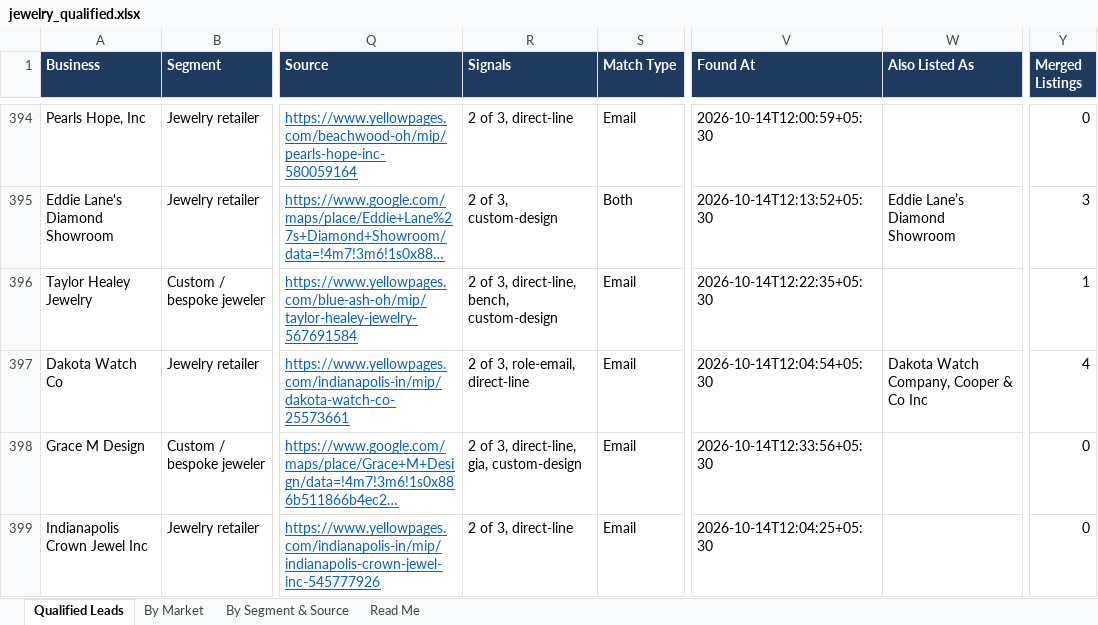
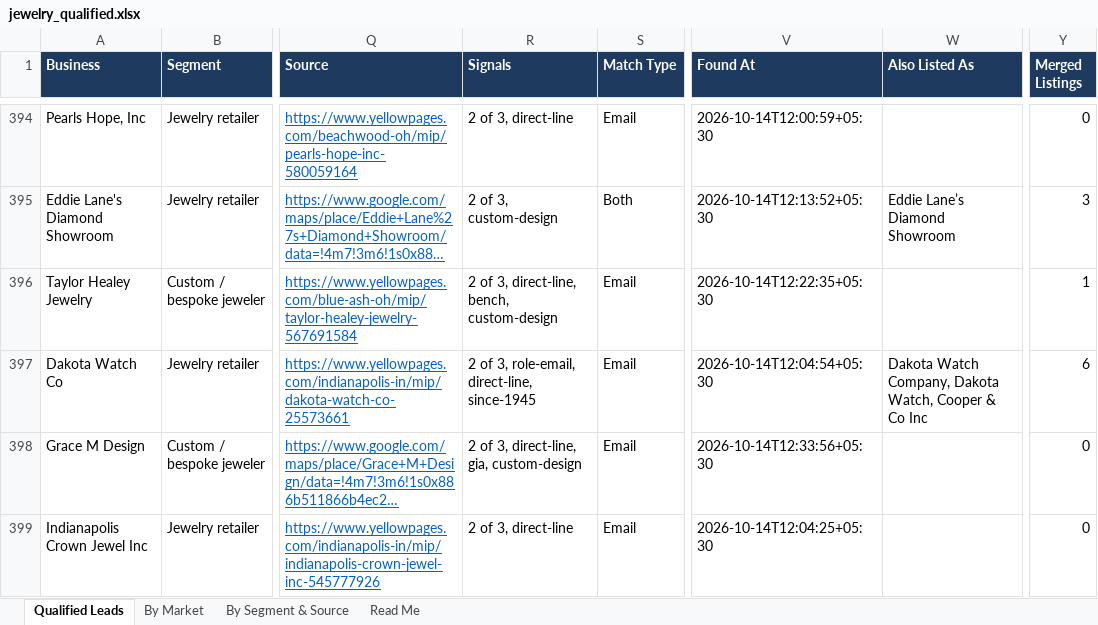
Before and after one commit to riyaansheth/claude-cloud, an Excel workbook: leadrun_jewelry/jewelry_qualified.xlsx, sheet Qualified Leads, drawn as a sheet; only a part is shown, gaps mark what is left out; long unchanged cells end in …; values as stored, in another font and other column widths than the file's, no borders; the diff covers the shown part only; the diff names each change by its address in the sheet, - before the commit and + after, or states it on an @@ line.

```diff
--- a/leadrun_jewelry/jewelry_qualified.xlsx (sheet Qualified Leads)
+++ b/leadrun_jewelry/jewelry_qualified.xlsx (sheet Qualified Leads)
-R397 (Signals): 2 of 3, role-email, direct-line
+R397 (Signals): 2 of 3, role-email, direct-line, since-1945
-W397 (Also Listed As): Dakota Watch Company, Cooper & Co Inc
+W397 (Also Listed As): Dakota Watch Company, Dakota Watch, Cooper & Co Inc
-Y397 (Merged Listings): 4
+Y397 (Merged Listings): 6
```
Also changed, not shown: 1 added row elsewhere in this sheet, sheet By Market, sheet Read Me, sheet By Segment & Source, 3 other files.
